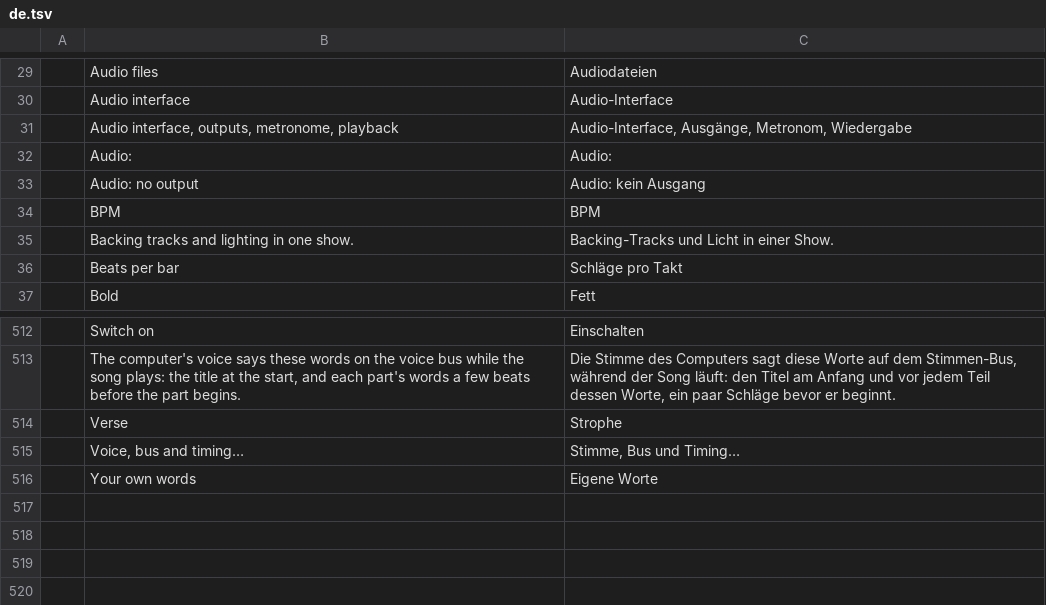
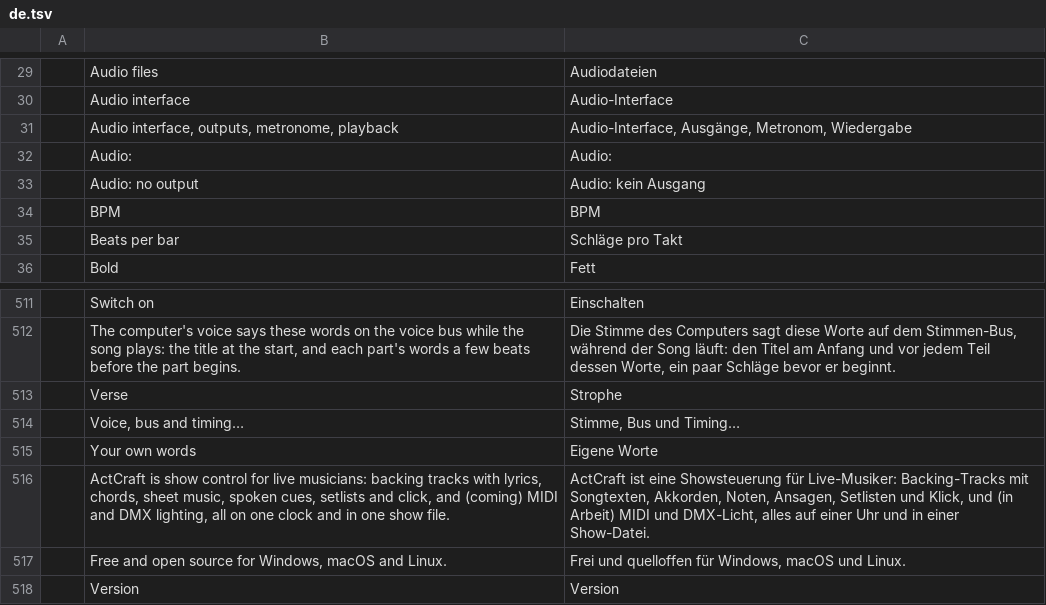
Before and after one commit to actcraftlive/ActCraft, a TSV file: crates/actcraft-ui/i18n/de.tsv, drawn as a sheet; only a part is shown, gaps mark what is left out.

Commit message:
About window with description and website (#22)
Help > About ActCraft shows logo, version, a link to https://actcraft.org, a short description and the licence; the README links the website.

```diff
--- a/crates/actcraft-ui/i18n/de.tsv
+++ b/crates/actcraft-ui/i18n/de.tsv
@@ -34,3 +34,2 @@
 	BPM	BPM
-	Backing tracks and lighting in one show.	Backing-Tracks und Licht in einer Show.
 	Beats per bar	Schläge pro Takt
@@ -516 +515,4 @@
 	Your own words	Eigene Worte
+	ActCraft is show control for live musicians: backing tracks with lyrics, chords, sheet music, spoken cues, setlists and click, and (coming) MIDI and DMX lighting, all on one clock and in one show file.	ActCraft ist eine Showsteuerung für Live-Musiker: Backing-Tracks mit Songtexten, Akkorden, Noten, Ansagen, Setlisten und Klick, und (in Arbeit) MIDI und DMX-Licht, alles auf einer Uhr und in einer Show-Datei.
+	Free and open source for Windows, macOS and Linux.	Frei und quelloffen für Windows, macOS und Linux.
+	Version	Version
```
Also changed, not shown: 4 other files.
